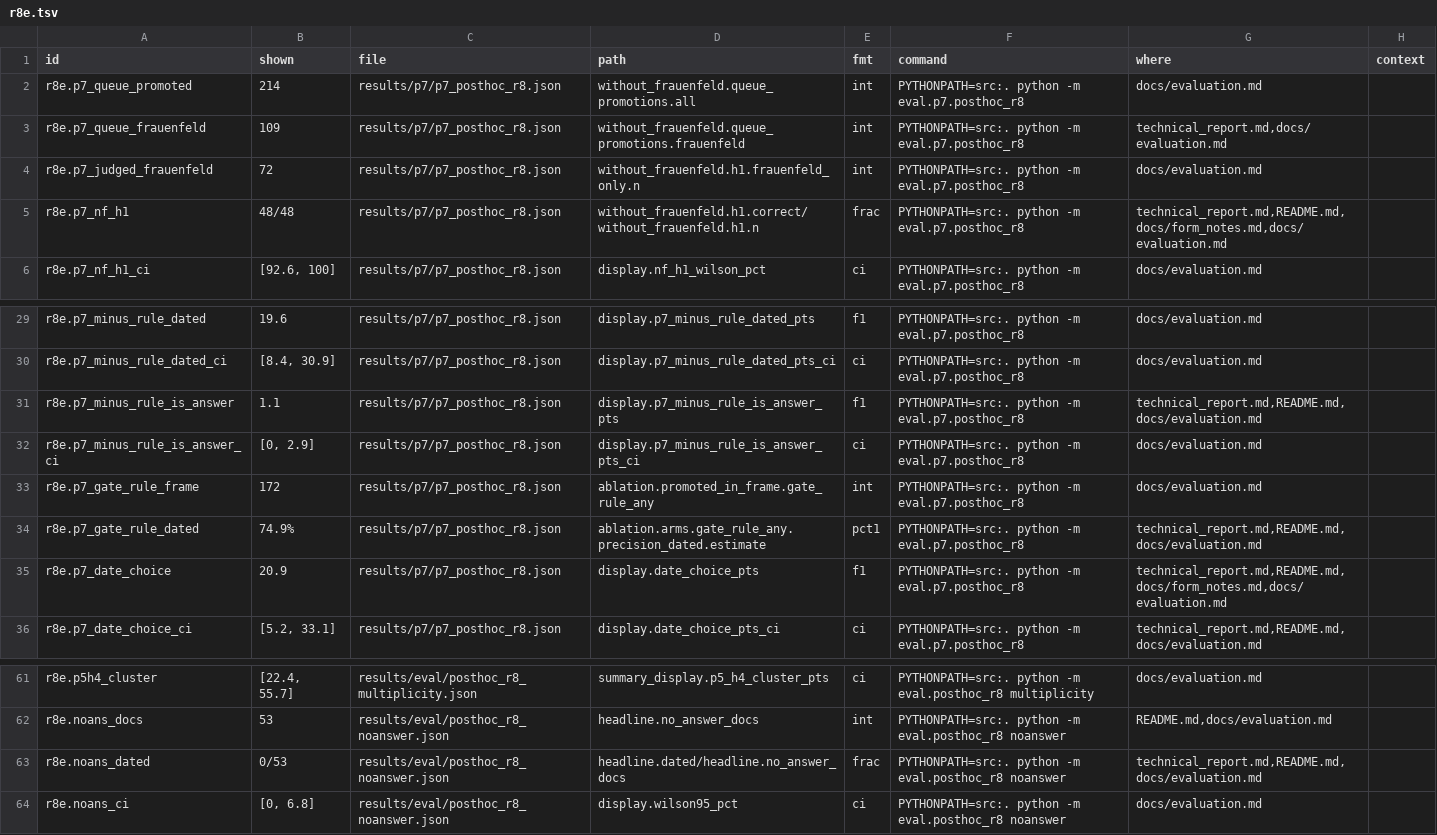
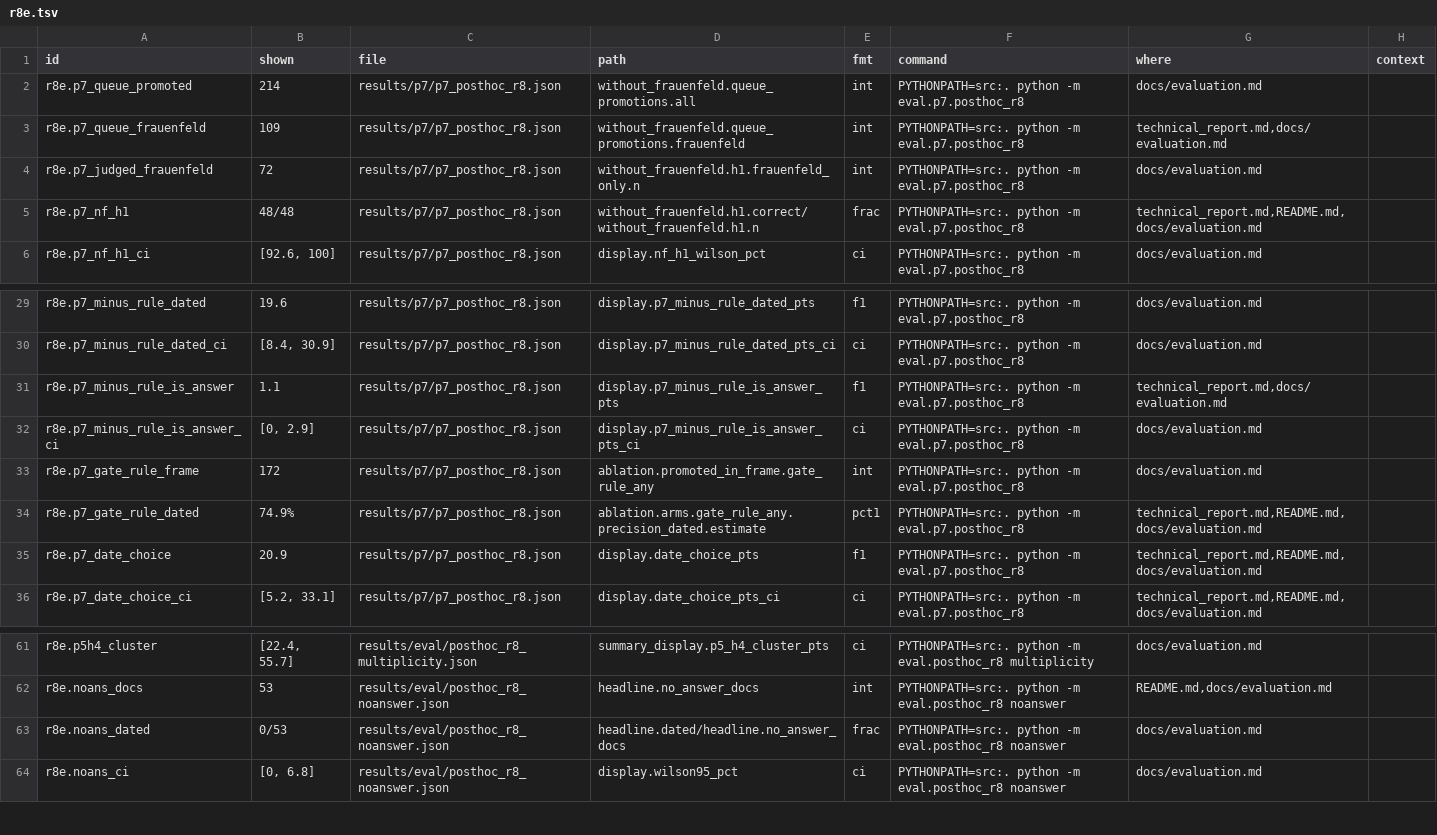
Before and after one commit to mi11ione/gegenprobe, a TSV file: track_2a/claims.d/r8e.tsv, drawn as a sheet; only a part is shown, gaps mark what is left out.

Commit message:
Precision pass: Apertus headline = date choice +19.6 pts over the no-model date rule (parliament-cluster [0.9, 42.8]); 24/29 with free-prompt and latest-date baselines; 92.3% split into now / after OPD's hash decision / after fetches (85.6 / 88.3 / 92.3); runtime-services table and 10x / whole-export costs restored; exact wording on 0/53, provenance scope, two nights on a GitHub runner, 592 agenda joins, 15/200 date misses, UA contact; schema file downloadable; DEVIATIONS4 D4-6

```diff
--- a/track_2a/claims.d/r8e.tsv
+++ b/track_2a/claims.d/r8e.tsv
@@ -4,3 +4,3 @@ r8e.p7_queue_frauenfeld	109	results/p7/p7_posthoc_r8.json	without_frauenfeld.que
 r8e.p7_judged_frauenfeld	72	results/p7/p7_posthoc_r8.json	without_frauenfeld.h1.frauenfeld_only.n	int	PYTHONPATH=src:. python -m eval.p7.posthoc_r8	docs/evaluation.md	
-r8e.p7_nf_h1	48/48	results/p7/p7_posthoc_r8.json	without_frauenfeld.h1.correct/without_frauenfeld.h1.n	frac	PYTHONPATH=src:. python -m eval.p7.posthoc_r8	technical_report.md,README.md,docs/form_notes.md,docs/evaluation.md	
+r8e.p7_nf_h1	48/48	results/p7/p7_posthoc_r8.json	without_frauenfeld.h1.correct/without_frauenfeld.h1.n	frac	PYTHONPATH=src:. python -m eval.p7.posthoc_r8	technical_report.md,README.md,docs/evaluation.md	
 r8e.p7_nf_h1_ci	[92.6, 100]	results/p7/p7_posthoc_r8.json	display.nf_h1_wilson_pct	ci	PYTHONPATH=src:. python -m eval.p7.posthoc_r8	docs/evaluation.md	
@@ -30,3 +30,3 @@ r8e.p7_minus_rule_dated	19.6	results/p7/p7_posthoc_r8.json	display.p7_minus_rule
 r8e.p7_minus_rule_dated_ci	[8.4, 30.9]	results/p7/p7_posthoc_r8.json	display.p7_minus_rule_dated_pts_ci	ci	PYTHONPATH=src:. python -m eval.p7.posthoc_r8	docs/evaluation.md	
-r8e.p7_minus_rule_is_answer	1.1	results/p7/p7_posthoc_r8.json	display.p7_minus_rule_is_answer_pts	f1	PYTHONPATH=src:. python -m eval.p7.posthoc_r8	technical_report.md,README.md,docs/evaluation.md	
+r8e.p7_minus_rule_is_answer	1.1	results/p7/p7_posthoc_r8.json	display.p7_minus_rule_is_answer_pts	f1	PYTHONPATH=src:. python -m eval.p7.posthoc_r8	technical_report.md,docs/evaluation.md	
 r8e.p7_minus_rule_is_answer_ci	[0, 2.9]	results/p7/p7_posthoc_r8.json	display.p7_minus_rule_is_answer_pts_ci	ci	PYTHONPATH=src:. python -m eval.p7.posthoc_r8	docs/evaluation.md	
@@ -34,3 +34,3 @@ r8e.p7_gate_rule_frame	172	results/p7/p7_posthoc_r8.json	ablation.promoted_in_fr
 r8e.p7_gate_rule_dated	74.9%	results/p7/p7_posthoc_r8.json	ablation.arms.gate_rule_any.precision_dated.estimate	pct1	PYTHONPATH=src:. python -m eval.p7.posthoc_r8	technical_report.md,README.md,docs/evaluation.md	
-r8e.p7_date_choice	20.9	results/p7/p7_posthoc_r8.json	display.date_choice_pts	f1	PYTHONPATH=src:. python -m eval.p7.posthoc_r8	technical_report.md,README.md,docs/form_notes.md,docs/evaluation.md	
+r8e.p7_date_choice	20.9	results/p7/p7_posthoc_r8.json	display.date_choice_pts	f1	PYTHONPATH=src:. python -m eval.p7.posthoc_r8	technical_report.md,README.md,docs/evaluation.md	
 r8e.p7_date_choice_ci	[5.2, 33.1]	results/p7/p7_posthoc_r8.json	display.date_choice_pts_ci	ci	PYTHONPATH=src:. python -m eval.p7.posthoc_r8	technical_report.md,README.md,docs/evaluation.md	
@@ -62,3 +62,3 @@ r8e.p5h4_cluster	[22.4, 55.7]	results/eval/posthoc_r8_multiplicity.json	summary_
 r8e.noans_docs	53	results/eval/posthoc_r8_noanswer.json	headline.no_answer_docs	int	PYTHONPATH=src:. python -m eval.posthoc_r8 noanswer	README.md,docs/evaluation.md	
-r8e.noans_dated	0/53	results/eval/posthoc_r8_noanswer.json	headline.dated/headline.no_answer_docs	frac	PYTHONPATH=src:. python -m eval.posthoc_r8 noanswer	technical_report.md,README.md,docs/evaluation.md	
+r8e.noans_dated	0/53	results/eval/posthoc_r8_noanswer.json	headline.dated/headline.no_answer_docs	frac	PYTHONPATH=src:. python -m eval.posthoc_r8 noanswer	docs/evaluation.md	
 r8e.noans_ci	[0, 6.8]	results/eval/posthoc_r8_noanswer.json	display.wilson95_pct	ci	PYTHONPATH=src:. python -m eval.posthoc_r8 noanswer	docs/evaluation.md	
```
Also changed, not shown: track_2a/claims.d/census.tsv, track_2a/claims.d/p2.tsv, 26 other files.
